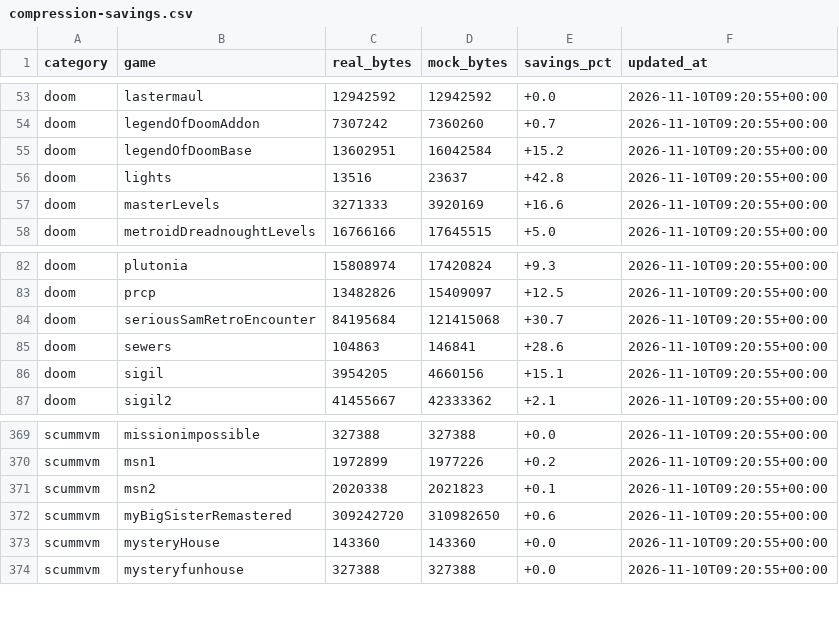
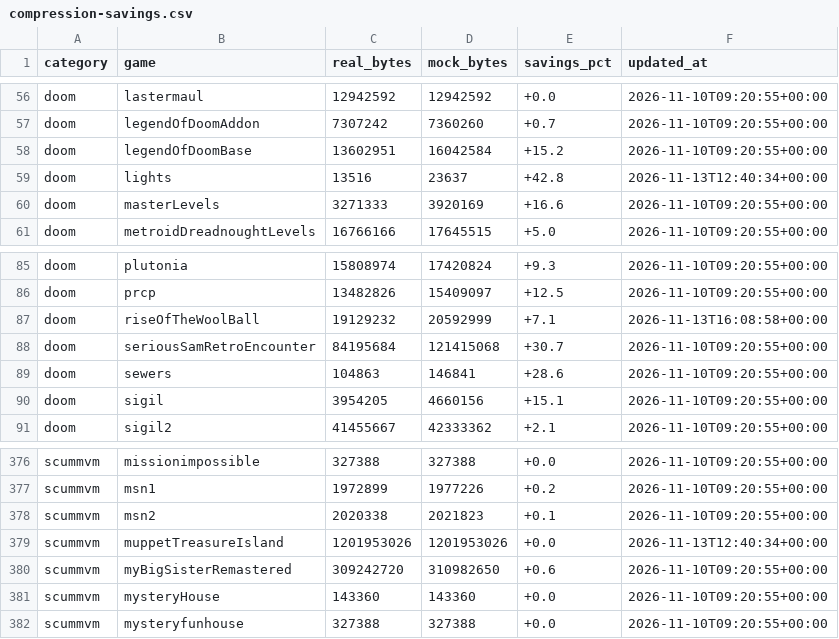
Before and after one commit to monyarm/infra, a CSV file: compression-savings.csv, drawn as a sheet; only a part is shown, gaps mark what is left out; the diff covers the shown part only.

```diff
--- a/compression-savings.csv
+++ b/compression-savings.csv
@@ -55,3 +58,3 @@ doom,legendOfDoomAddon,7307242,7360260,+0.7,2026-11-10T09:20:55+00:00
 doom,legendOfDoomBase,13602951,16042584,+15.2,2026-11-10T09:20:55+00:00
-doom,lights,13516,23637,+42.8,2026-11-10T09:20:55+00:00
+doom,lights,13516,23637,+42.8,2026-11-13T12:40:34+00:00
 doom,masterLevels,3271333,3920169,+16.6,2026-11-10T09:20:55+00:00
@@ -83,2 +86,3 @@ doom,plutonia,15808974,17420824,+9.3,2026-11-10T09:20:55+00:00
 doom,prcp,13482826,15409097,+12.5,2026-11-10T09:20:55+00:00
+doom,riseOfTheWoolBall,19129232,20592999,+7.1,2026-11-13T16:08:58+00:00
 doom,seriousSamRetroEncounter,84195684,121415068,+30.7,2026-11-10T09:20:55+00:00
@@ -371,2 +378,3 @@ scummvm,msn1,1972899,1977226,+0.2,2026-11-10T09:20:55+00:00
 scummvm,msn2,2020338,2021823,+0.1,2026-11-10T09:20:55+00:00
+scummvm,muppetTreasureIsland,1201953026,1201953026,+0.0,2026-11-13T12:40:34+00:00
 scummvm,myBigSisterRemastered,309242720,310982650,+0.6,2026-11-10T09:20:55+00:00
```
Also changed, not shown: 9 added rows, 1 removed row and 1 edited cell elsewhere in this file, 11 other files.
